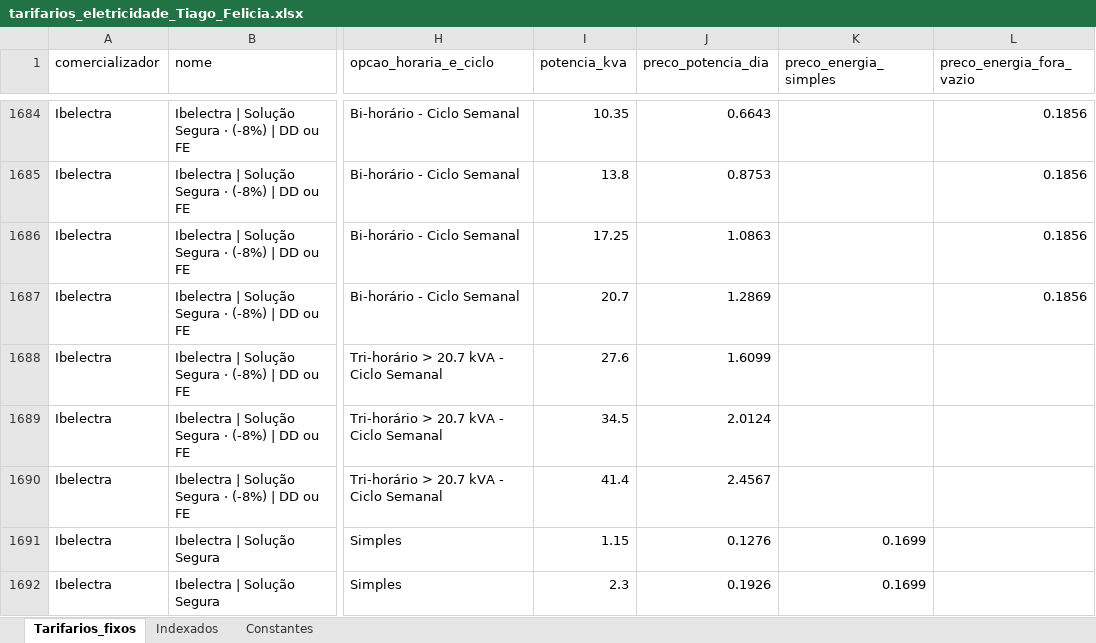
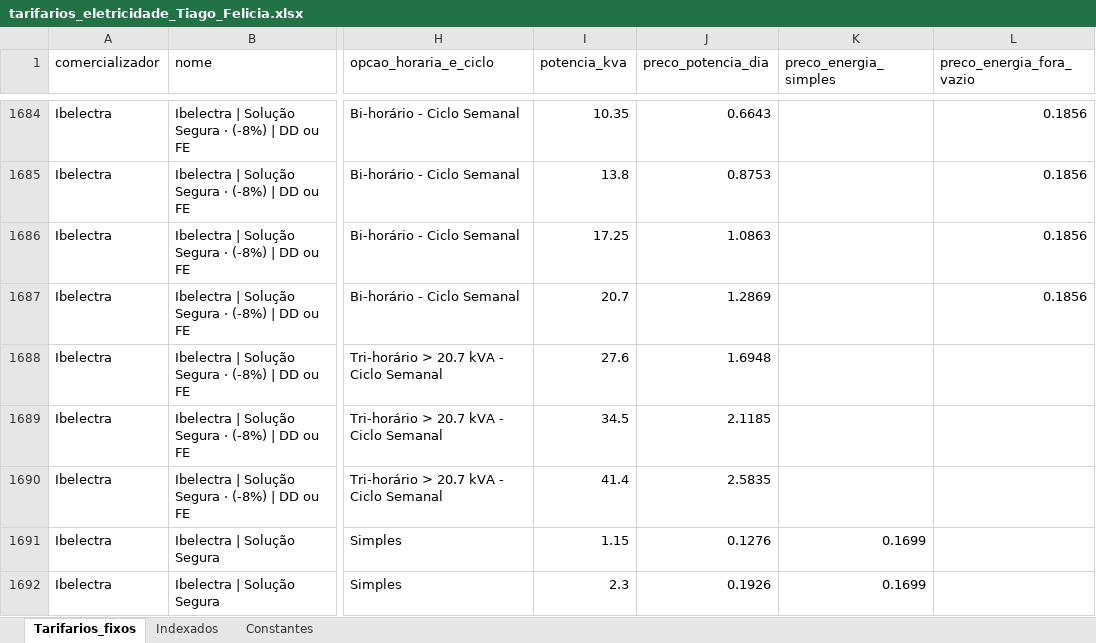
Before and after one commit to tiagofelicia/dados-energia, an Excel workbook: data/simuladores/simulador-tarifarios-eletricidade/tarifarios_eletricidade_Tiago_Felicia.xlsx, sheet Tarifarios_fixos, drawn as a sheet; only a part is shown, gaps mark what is left out; values as stored, in another font and other column widths than the file's, no borders; the diff names each change by its address in the sheet, - before the commit and + after, or states it on an @@ line.

```diff
--- a/data/simuladores/simulador-tarifarios-eletricidade/tarifarios_eletricidade_Tiago_Felicia.xlsx (sheet Tarifarios_fixos)
+++ b/data/simuladores/simulador-tarifarios-eletricidade/tarifarios_eletricidade_Tiago_Felicia.xlsx (sheet Tarifarios_fixos)
-J1688 (preco_potencia_dia): 1.6099
+J1688 (preco_potencia_dia): 1.6948
-J1689 (preco_potencia_dia): 2.0124
+J1689 (preco_potencia_dia): 2.1185
-J1690 (preco_potencia_dia): 2.4567
+J1690 (preco_potencia_dia): 2.5835
```
Also changed, not shown: sheet Indexados, sheet Constantes.
